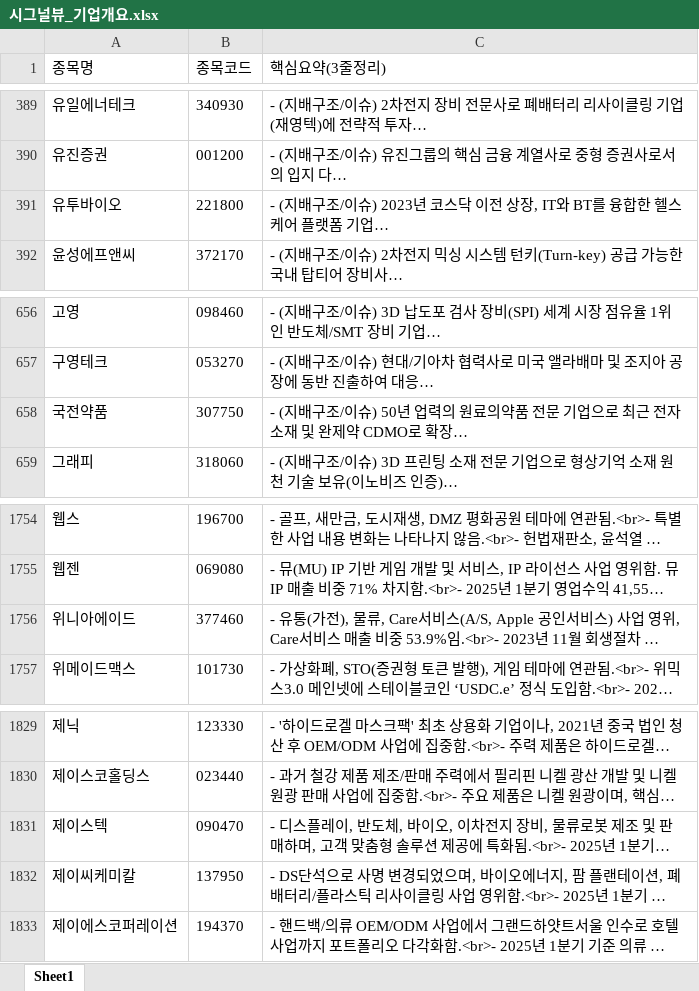
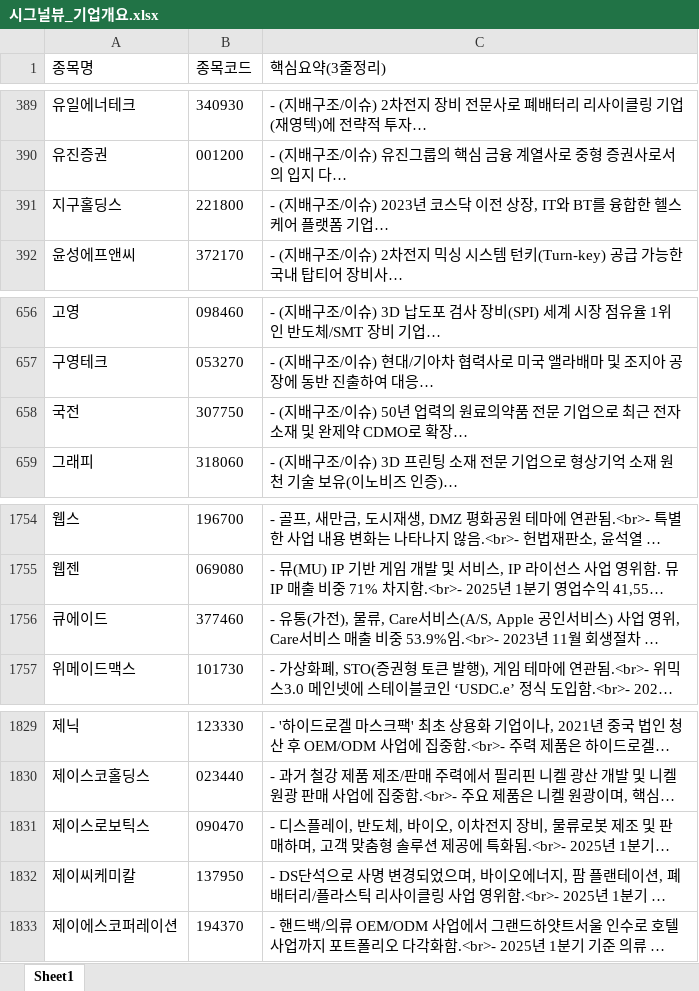
Before and after one commit to office4867-boop/Sang1000-bot, an Excel workbook: 시그널뷰_기업개요.xlsx, sheet Sheet1, drawn as a sheet; only a part is shown, gaps mark what is left out; long unchanged cells end in …; values as stored, in another font and other column widths than the file's, no borders; the diff names each change by its address in the sheet, - before the commit and + after, or states it on an @@ line.

```diff
--- a/시그널뷰_기업개요.xlsx (sheet Sheet1)
+++ b/시그널뷰_기업개요.xlsx (sheet Sheet1)
-A391 (종목명): 유투바이오
+A391 (종목명): 지구홀딩스
-A658 (종목명): 국전약품
+A658 (종목명): 국전
-A1756 (종목명): 위니아에이드
+A1756 (종목명): 큐에이드
-A1831 (종목명): 제이스텍
+A1831 (종목명): 제이스로보틱스
```
Also changed, not shown: 시그널뷰_관련테마.xlsx, 시그널뷰_테마별 기업개요.xlsx, 2 other files.
